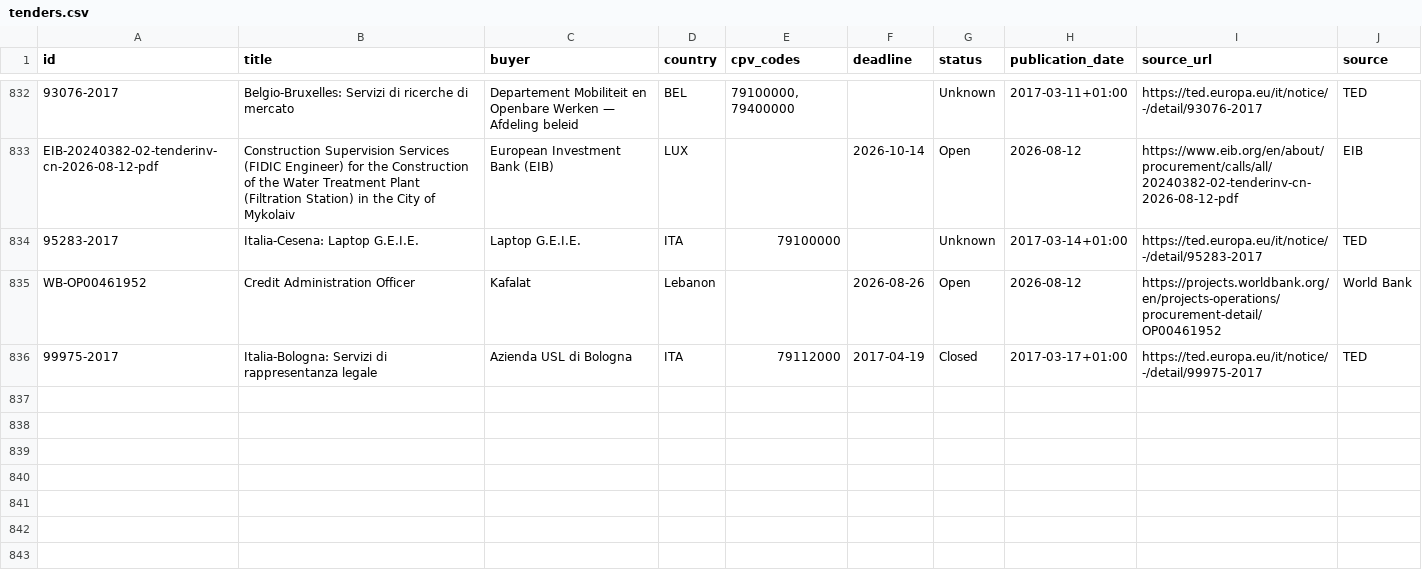
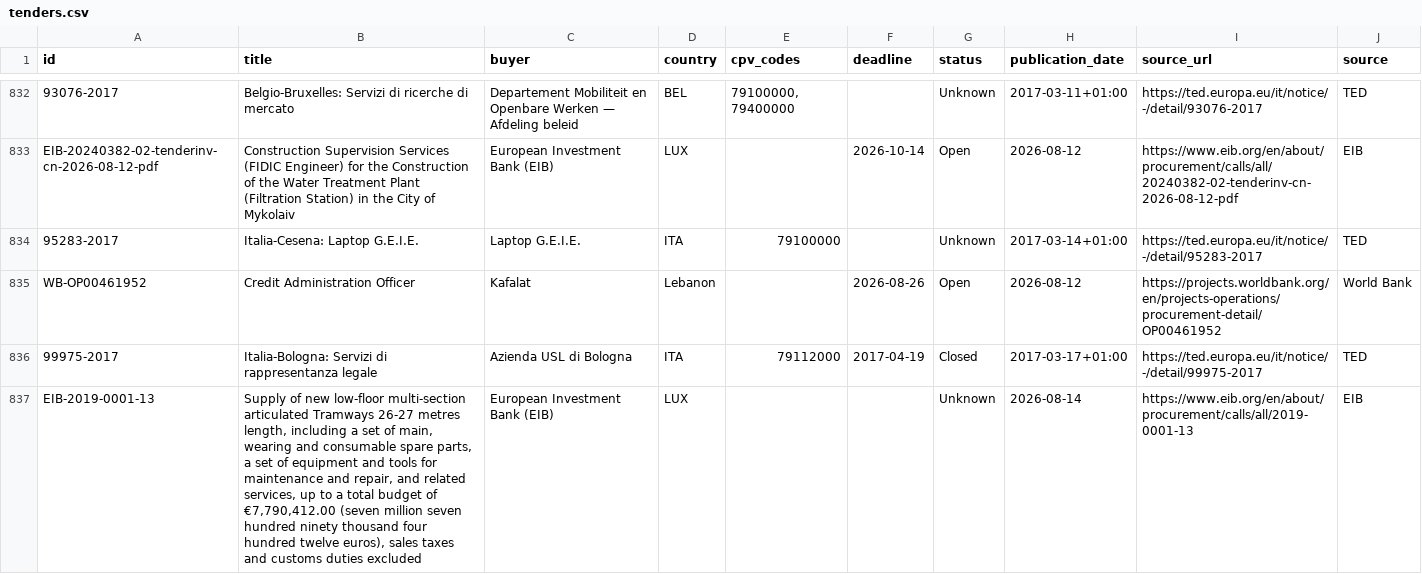
Before and after one commit to wodka2000/bei-tender-agent, a CSV file: output/tenders.csv, drawn as a sheet; only a part is shown, gaps mark what is left out.

```diff
--- a/output/tenders.csv
+++ b/output/tenders.csv
@@ -839 +839,2 @@ WB-OP00461952;Credit Administration Officer;Kafalat;Lebanon;;2026-08-26;Open;202
 99975-2017;Italia-Bologna: Servizi di rappresentanza legale;Azienda USL di Bologna;ITA;79112000;2017-04-19;Closed;2017-03-17+01:00;https://ted.europa.eu/it/notice/-/detail/99975-2017;TED
+EIB-2019-0001-13;Supply of new low-floor multi-section articulated Tramways 26-27 metres length, including a set of main, wearing and consumable spare parts, a set of equipment and tools for maintenance and repair, and related services, up to a total budget of €7,790,412.00 (seven million seven hundred ninety thousand four hundred twelve euros), sales taxes and customs duties excluded;European Investment Bank (EIB);LUX;;;Unknown;2026-08-14;https://www.eib.org/en/about/procurement/calls/all/2019-0001-13;EIB
```
Also changed, not shown: 1 other file.
